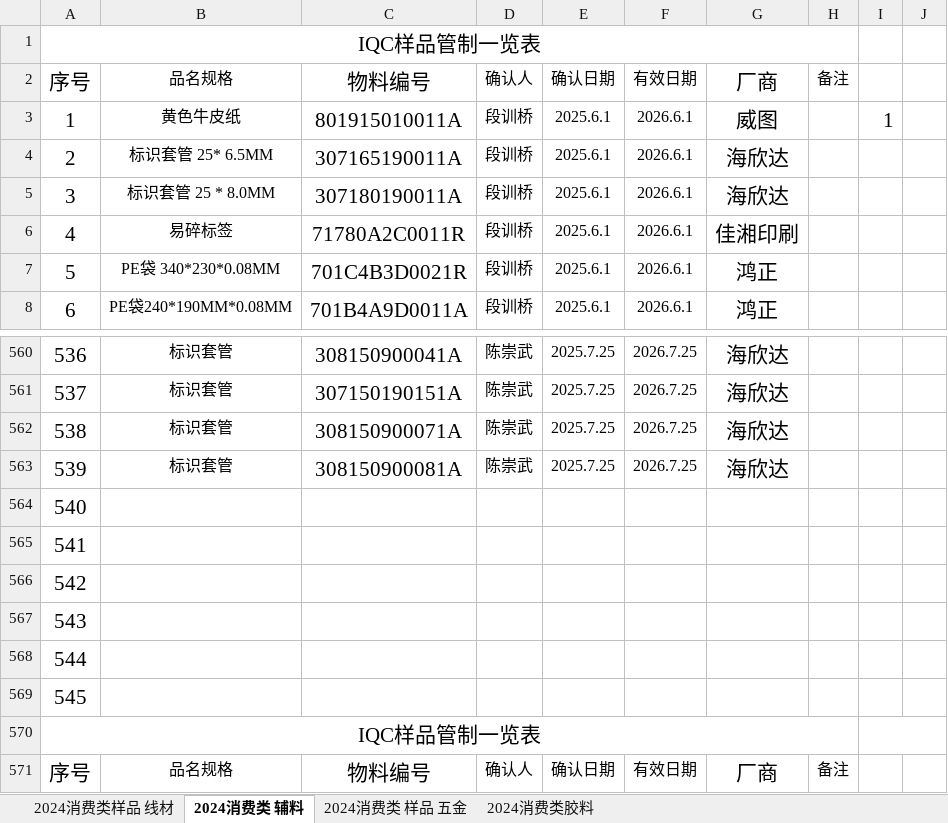
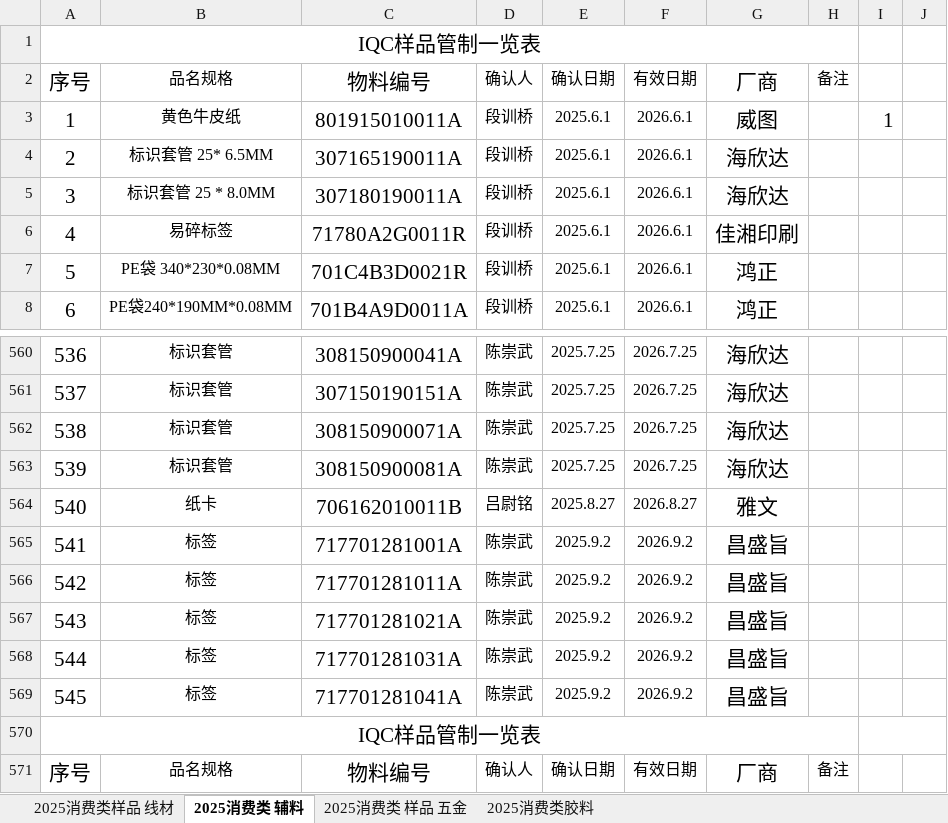
Before and after one commit to uiqc/uiqc.github.io, an Excel workbook: excel/消费类样品.xlsx, sheet 2025消费类 辅料, drawn as a sheet; only a part is shown, gaps mark what is left out; values as stored, in another font and other column widths than the file's, no borders; the diff covers the shown part only; the diff names each change by its address in the sheet, - before the commit and + after, or states it on an @@ line.

Commit message:
doc: 上传 2025年消费类样品.xlsx 去更新 excel 文件: excel/消费类样品.xlsx

```diff
--- a/excel/消费类样品.xlsx (sheet 2025消费类 辅料)
+++ b/excel/消费类样品.xlsx (sheet 2025消费类 辅料)
-sheet tab: 2024消费类样品 线材
+sheet tab: 2025消费类样品 线材
-sheet tab: 2024消费类 辅料
+sheet tab: 2025消费类 辅料
-sheet tab: 2024消费类 样品 五金
+sheet tab: 2025消费类 样品 五金
-sheet tab: 2024消费类胶料
+sheet tab: 2025消费类胶料
-C6: 71780A2C0011R
+C6: 71780A2G0011R
-B564: (empty)
+B564: 纸卡
-C564: (empty)
+C564: 706162010011B
-D564: (empty)
+D564: 吕尉铭
-E564: (empty)
+E564: 2025.8.27
-F564: (empty)
+F564: 2026.8.27
-G564: (empty)
+G564: 雅文
-B565:B569: (empty)
+B565:B569: 标签
-C565: (empty)
+C565: 717701281001A
-D565:D569: (empty)
+D565:D569: 陈崇武
-E565:E569: (empty)
+E565:E569: 2025.9.2
-F565:F569: (empty)
+F565:F569: 2026.9.2
-G565:G569: (empty)
+G565:G569: 昌盛旨
-C566: (empty)
+C566: 717701281011A
-C567: (empty)
+C567: 717701281021A
-C568: (empty)
+C568: 717701281031A
-C569: (empty)
+C569: 717701281041A
```
Also changed, not shown: other rows of this sheet, sheet 2025消费类 样品 五金, sheet 2025消费类样品 线材, sheet 2025消费类胶料.
